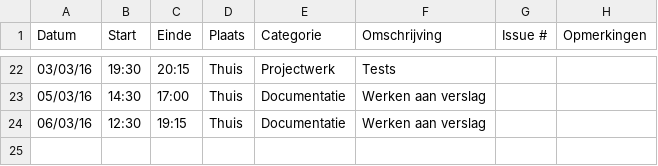
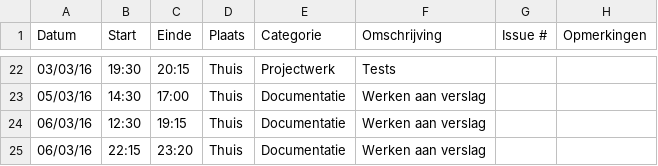
Before and after one commit to ghentlivinglab/Traffic-Travel-Time-Analyzer-2, a CSV file: Simon-VermeerschLogboek.csv, drawn as a sheet; only a part is shown, gaps mark what is left out; the diff names each change by its address in the sheet, - before the commit and + after, or states it on an @@ line.

```diff
--- a/Simon-VermeerschLogboek.csv
+++ b/Simon-VermeerschLogboek.csv
+row 25: 06/03/16 | 22:15 | 23:20 | Thuis | Documentatie | Werken aan verslag
```
Also changed, not shown: 6 other files.
